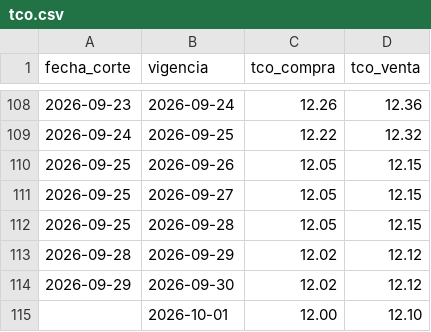
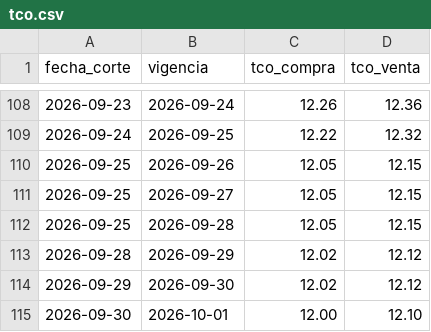
Before and after one commit to BohozX/TCO-BCB, a CSV file: datos/tco.csv, drawn as a sheet; only a part is shown, gaps mark what is left out.

```diff
--- a/datos/tco.csv
+++ b/datos/tco.csv
@@ -114,2 +114,2 @@ fecha_corte,vigencia,tco_compra,tco_venta
 2026-09-29,2026-09-30,12.02,12.12
-,2026-10-01,12.00,12.10
+2026-09-30,2026-10-01,12.00,12.10
```
Also changed, not shown: datos/bancos.csv, 3 other files.
